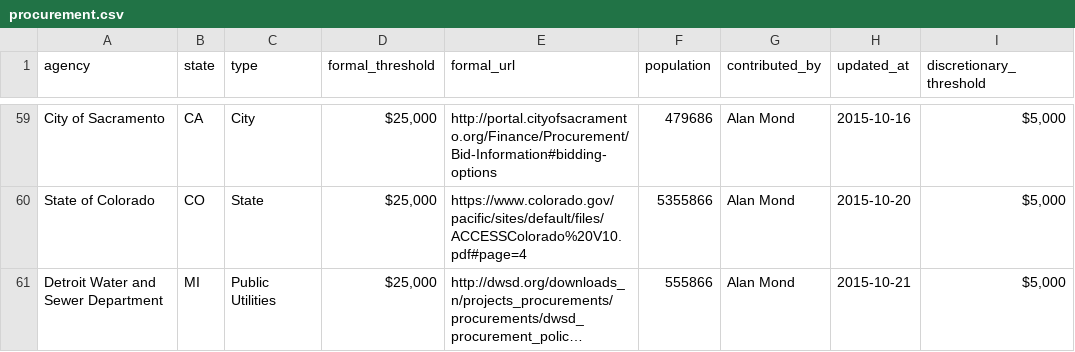
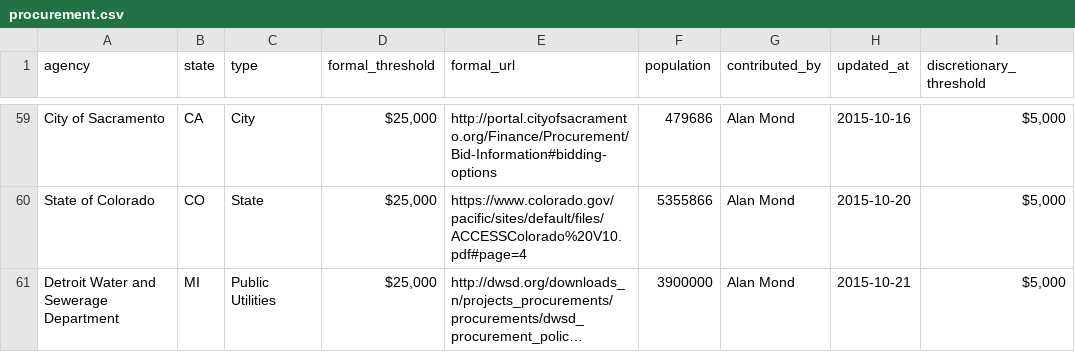
Before and after one commit to munirent/openprocure, a CSV file: procurement.csv, drawn as a sheet; only a part is shown, gaps mark what is left out; long unchanged cells end in …; the diff names each change by its address in the sheet, - before the commit and + after, or states it on an @@ line.

```diff
--- a/procurement.csv
+++ b/procurement.csv
-A61 (agency): Detroit Water and Sewer Department
+A61 (agency): Detroit Water and Sewerage Department
-F61 (population): 555866
+F61 (population): 3900000
```
Also changed, not shown: 2 other files.
